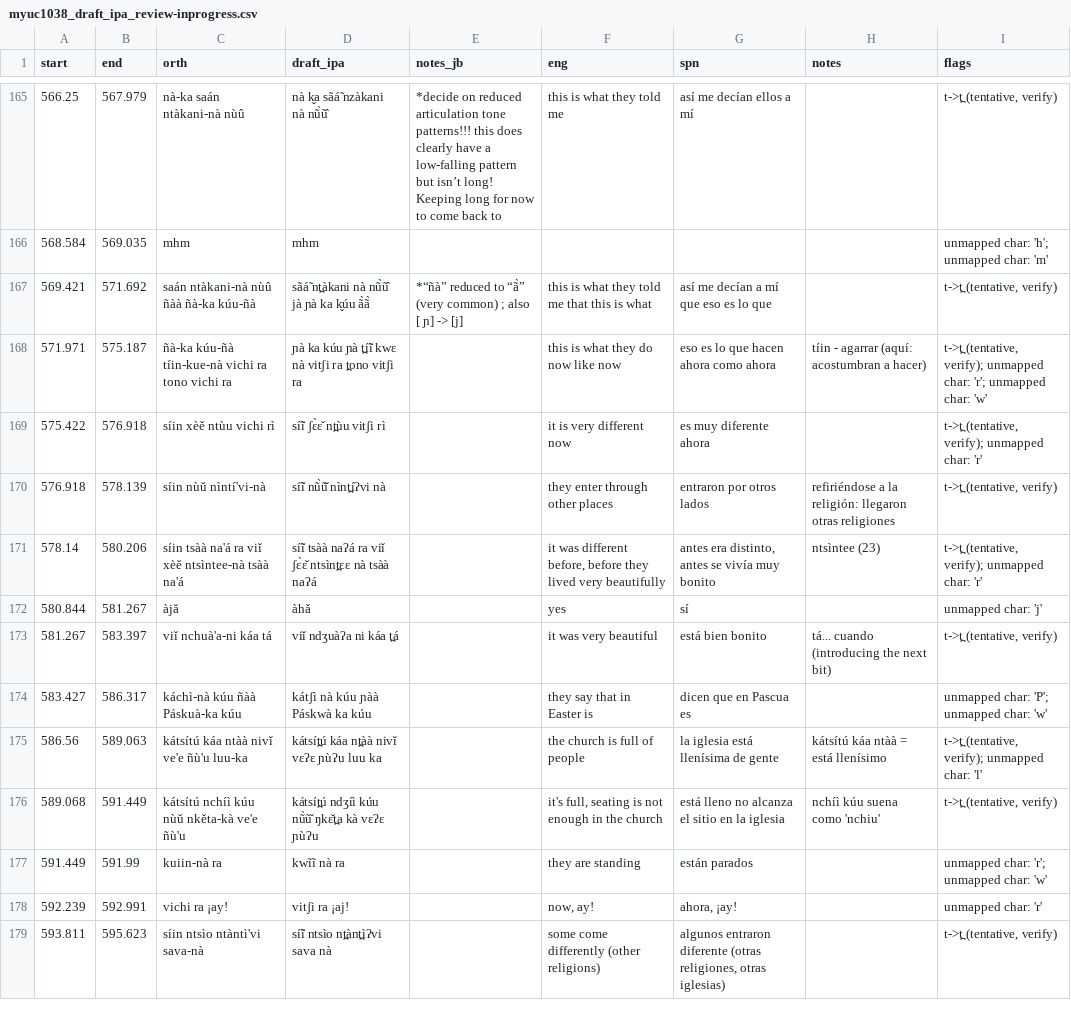
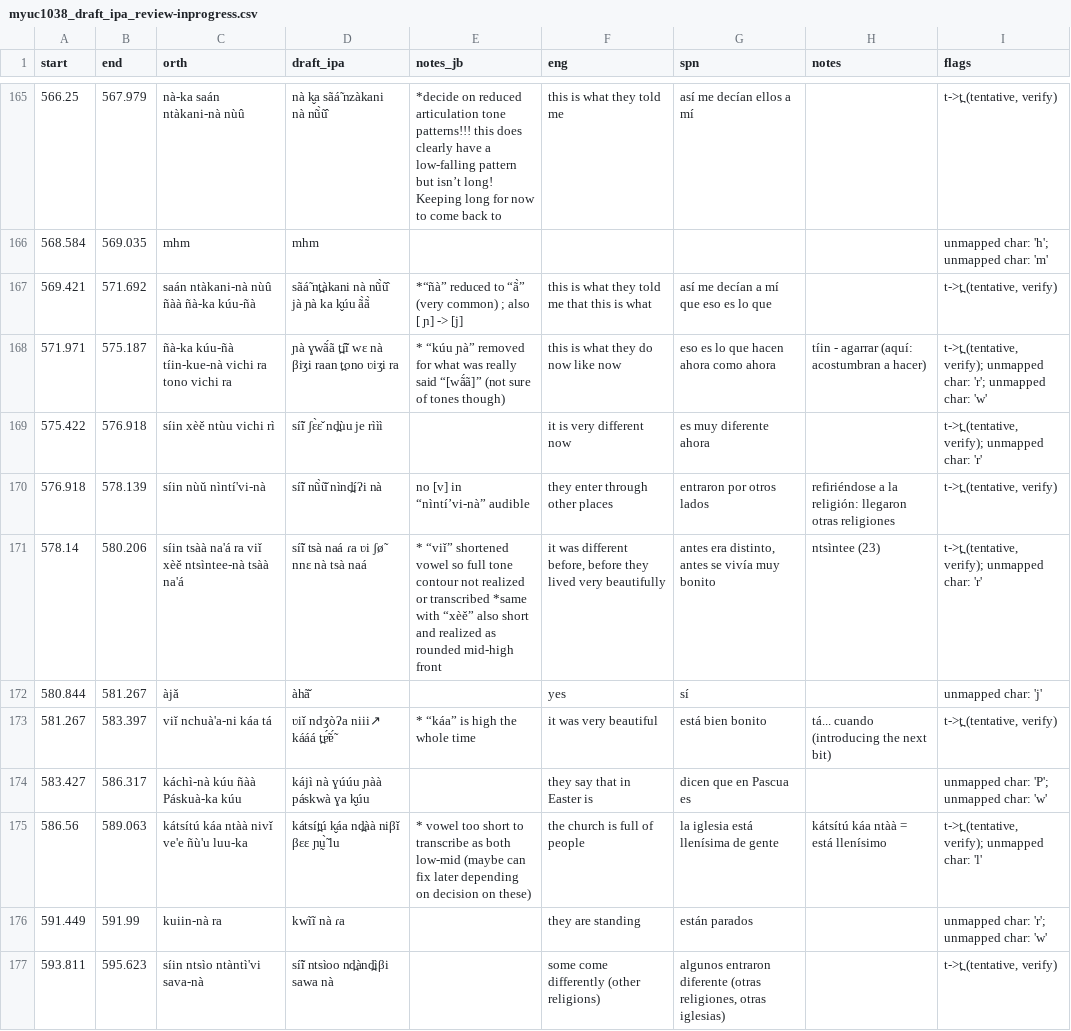
Before and after one commit to iljackb/Mixtepec_Mixtec, a CSV file: misc-sources/Jerry_Guillem_Mixtec/celebrate/myuc1038_draft_ipa_review-inprogress.csv, drawn as a sheet; only a part is shown, gaps mark what is left out; the diff covers the shown part only.

Commit message:
210 rows transcribed in myuc1038

```diff
--- a/misc-sources/Jerry_Guillem_Mixtec/celebrate/myuc1038_draft_ipa_review-inprogress.csv
+++ b/misc-sources/Jerry_Guillem_Mixtec/celebrate/myuc1038_draft_ipa_review-inprogress.csv
@@ -167,13 +167,11 @@ start,end,orth,draft_ipa,notes_jb,eng,spn,notes,flags
 569.421,571.692,saán ntàkani-nà nùû ñàà ñà-ka kúu-ñà,sãá̃ nt̪àkani nà nũ̀ũ̂ jà ɲà ka k̬úu ã̀ã̀,*“ñà” reduced to “ã̀”  (very common) ; also  [ ɲ] -> [j],this is what they told me that this is what,así me decían a mí que eso es lo que,,"t->t̪ (tentative, verify)"
-571.971,575.187,ñà-ka kúu-ñà tíin-kue-nà vichi ra tono vichi ra,ɲà ka kúu ɲà t̪í̃ĩ kwɛ nà vitʃi ra t̪ono vitʃi ra,,this is what they do now like now,eso es lo que hacen ahora como ahora,tíin - agarrar (aquí: acostumbran a hacer),"t->t̪ (tentative, verify); unmapped char: 'r'; unmapped char: 'w'"
-575.422,576.918,síin xèě ntùu vichi rì,sí̃ĩ ʃɛ̀ɛ̌ nt̪ùu vitʃi rì,,it is very different now,es muy diferente ahora,,"t->t̪ (tentative, verify); unmapped char: 'r'"
-576.918,578.139,síin nùǔ nìntí'vi-nà,sí̃ĩ nũ̀ũ̌ nìnt̪íʔvi nà,,they enter through other places,entraron por otros lados,refiriéndose a la religión: llegaron otras religiones,"t->t̪ (tentative, verify)"
-578.14,580.206,síin tsàà na'á ra viǐ xèě ntsìntee-nà tsàà na'á,sí̃ĩ tsàà naʔá ra viǐ ʃɛ̀ɛ̌ ntsìnt̪ɛɛ nà tsàà naʔá,,"it was different before, before they lived very beautifully","antes era distinto, antes se vivía muy bonito",ntsìntee (23),"t->t̪ (tentative, verify); unmapped char: 'r'"
-580.844,581.267,àjǎ,àhǎ,,yes,sí,,unmapped char: 'j'
-581.267,583.397,viǐ nchuà'a-ni káa tá,viǐ ndʒuàʔa ni káa t̪á,,it was very beautiful,está bien bonito,tá... cuando (introducing the next bit),"t->t̪ (tentative, verify)"
-583.427,586.317,káchì-nà kúu ñàà Páskuà-ka kúu,kátʃì nà kúu ɲàà Páskwà ka kúu,,they say that in Easter is,dicen que en Pascua es,,unmapped char: 'P'; unmapped char: 'w'
-586.56,589.063,kátsítú káa ntàà nivǐ ve'e ñù'u luu-ka,kátsít̪ú káa nt̪àà nivǐ vɛʔɛ ɲùʔu luu ka,,the church is full of people,la iglesia está llenísima de gente,kátsítú káa ntàà = está llenísimo,"t->t̪ (tentative, verify); unmapped char: 'l'"
-589.068,591.449,kátsítú nchíì kúu nùǔ nkěta-kà ve'e ñù'u,kátsít̪ú ndʒíì kúu nũ̀ũ̌ ŋkɛ̌t̪a kà vɛʔɛ ɲùʔu,,"it's full, seating is not enough in the church",está lleno no alcanza el sitio en la iglesia,nchíì kúu suena como 'nchiu',"t->t̪ (tentative, verify)"
-591.449,591.99,kuiin-nà ra,kwĩĩ nà ra,,they are standing,están parados,,unmapped char: 'r'; unmapped char: 'w'
-592.239,592.991,vichi ra ¡ay!,vitʃi ra ¡aj!,,"now, ay!","ahora, ¡ay!",,unmapped char: 'r'
-593.811,595.623,síin ntsìo ntàntì'vi sava-nà,sí̃ĩ ntsìo nt̪ànt̪ìʔvi sava nà,,some come differently (other religions),"algunos entraron diferente (otras religiones, otras iglesias)",,"t->t̪ (tentative, verify)"
+571.971,575.187,ñà-ka kúu-ñà tíin-kue-nà vichi ra tono vichi ra,ɲà ɣwã́ã t̪í̃ĩ wɛ nà βiʒi raan t̪ono ʋiʒi ra,* “kúu ɲà” removed for what was really said “[wã́ã]” (not sure of tones though),this is what they do now like now,eso es lo que hacen ahora como ahora,tíin - agarrar (aquí: acostumbran a hacer),"t->t̪ (tentative, verify); unmapped char: 'r'; unmapped char: 'w'"
+575.422,576.918,síin xèě ntùu vichi rì,sí̃ĩ ʃɛ̀ɛ̌ nd̪ùu je rììì,,it is very different now,es muy diferente ahora,,"t->t̪ (tentative, verify); unmapped char: 'r'"
+576.918,578.139,síin nùǔ nìntí'vi-nà,sí̃ĩ nũ̀ũ̌ nìnd̪íʔi nà,no [v] in “nìntí’vi-nà” audible,they enter through other places,entraron por otros lados,refiriéndose a la religión: llegaron otras religiones,"t->t̪ (tentative, verify)"
+578.14,580.206,síin tsàà na'á ra viǐ xèě ntsìntee-nà tsàà na'á,sí̃ĩ tsà naá ɾa ʋi ʃø̃ nnɛ nà tsà naá,* “viǐ” shortened vowel so full tone contour not realized or transcribed *same with “xèě” also short and realized as rounded mid-high front,"it was different before, before they lived very beautifully","antes era distinto, antes se vivía muy bonito",ntsìntee (23),"t->t̪ (tentative, verify); unmapped char: 'r'"
+580.844,581.267,àjǎ,àhã̌,,yes,sí,,unmapped char: 'j'
+581.267,583.397,viǐ nchuà'a-ni káa tá,ʋiǐ ndʒòʔa niii↗ kááá t̪ɐ̃́ɐ̃́,* “káa” is high the whole time,it was very beautiful,está bien bonito,tá... cuando (introducing the next bit),"t->t̪ (tentative, verify)"
+583.427,586.317,káchì-nà kúu ñàà Páskuà-ka kúu,kájì nà ɣúúu ɲàà páskwà ɣa k̬úu,,they say that in Easter is,dicen que en Pascua es,,unmapped char: 'P'; unmapped char: 'w'
+586.56,589.063,kátsítú káa ntàà nivǐ ve'e ñù'u luu-ka,kátsít̪ú k̬áa nd̪àà niβǐ βɛɛ ɲṵ̃̀ lu,* vowel too short to transcribe as both low-mid (maybe can fix later depending on decision on these),the church is full of people,la iglesia está llenísima de gente,kátsítú káa ntàà = está llenísimo,"t->t̪ (tentative, verify); unmapped char: 'l'"
+591.449,591.99,kuiin-nà ra,kwĩĩ nà ɾa,,they are standing,están parados,,unmapped char: 'r'; unmapped char: 'w'
+593.811,595.623,síin ntsìo ntàntì'vi sava-nà,sí̃ĩ ntsìoo nd̪ànd̪ìβi sawa nà,,some come differently (other religions),"algunos entraron diferente (otras religiones, otras iglesias)",,"t->t̪ (tentative, verify)"
```
Also changed, not shown: 9 removed rows and 65 edited cells elsewhere in this file.
